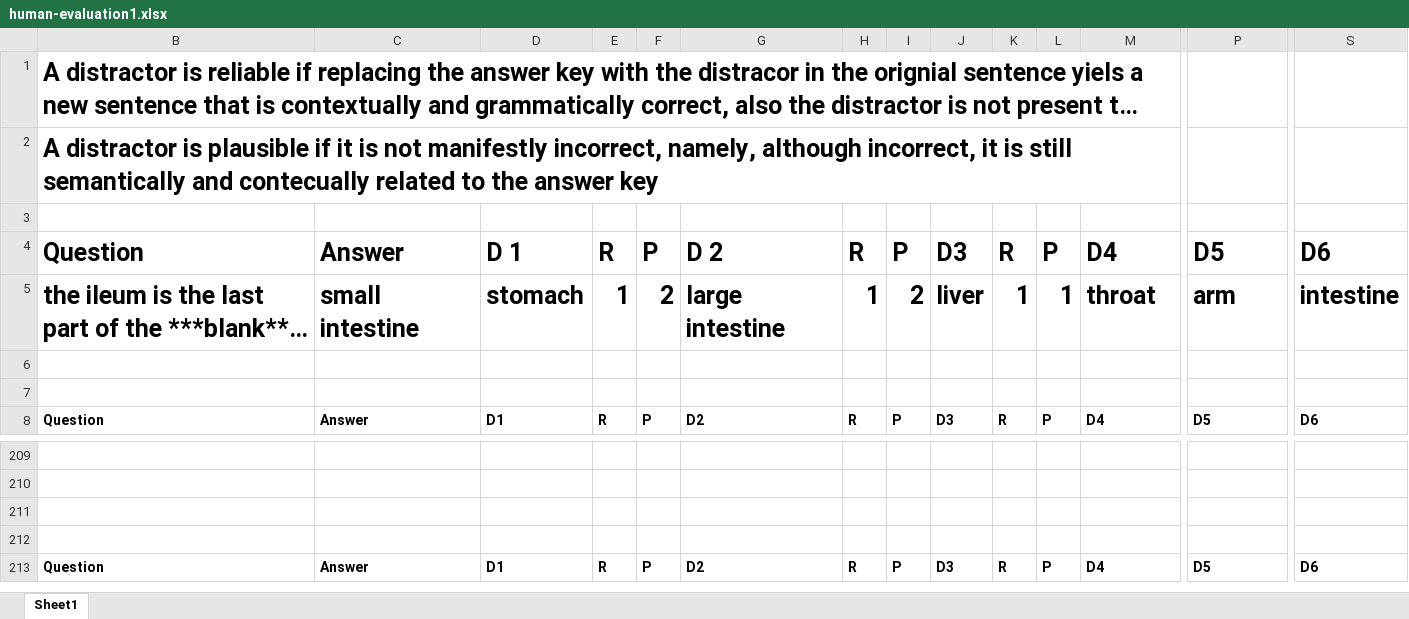
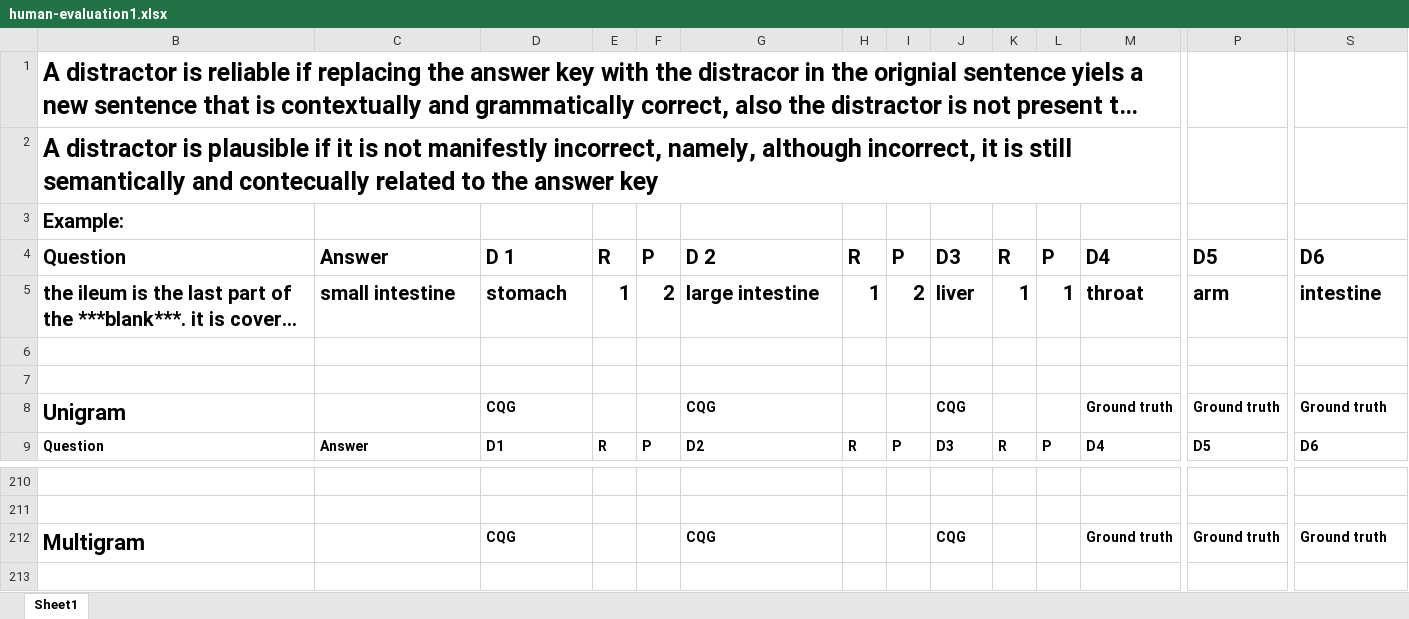
Before and after one commit to clozeQ/A-Generative-Method-for-Producing-Distractors-for-Cloze-Questions, an Excel workbook: data/huaman evaluation/human-evaluation1.xlsx, sheet Sheet1, drawn as a sheet; only a part is shown, gaps mark what is left out; the shorter side is filled out with more unchanged rows; long unchanged cells end in …; values as stored, in another font and other column widths than the file's, no borders; charts and pictures not drawn; addresses are those after the commit; rows hold the shown columns only; the diff covers the shown part only; the diff names each change by its address in the sheet, - before the commit and + after, or states it on an @@ line.

```diff
--- a/data/huaman evaluation/human-evaluation1.xlsx (sheet Sheet1)
+++ b/data/huaman evaluation/human-evaluation1.xlsx (sheet Sheet1)
-B3: (empty)
+B3: Example:
@@ B4:S5 text size: smaller @@
+row 8: Unigram |  | CQG |  |  | CQG |  |  | CQG |  |  | Ground truth | Ground truth | Ground truth
-row 212: (empty)
+row 212: Multigram |  | CQG |  |  | CQG |  |  | CQG |  |  | Ground truth | Ground truth | Ground truth
```
Also changed, not shown: cell formats elsewhere in this sheet, formulas that keep their value, charts or pictures, data/huaman evaluation/human-evaluation0.xlsx, data/huaman evaluation/human-evaluation2.xlsx.
